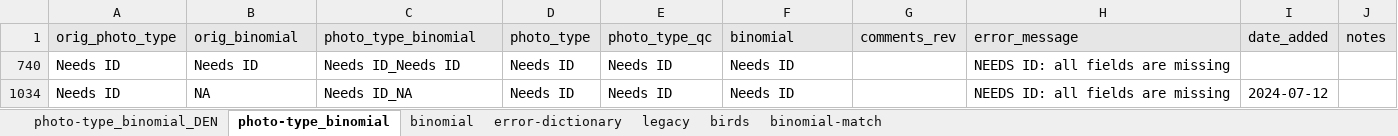
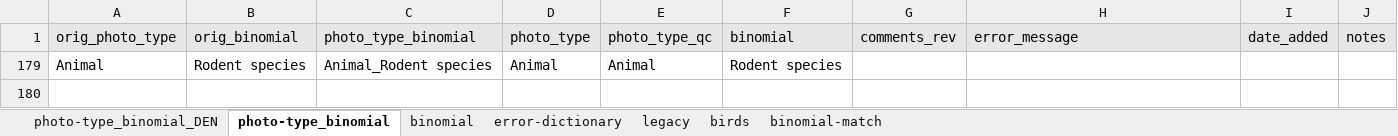
Before and after one commit to morethangray/wildlife-cameras, an Excel workbook: input/binomial-crosswalk.xlsx, sheet photo-type_binomial, drawn as a sheet; values as stored, in another font and other column widths than the file's, no borders; conditional formats not drawn; removed rows and columns are numbered as before the commit, all else as after; the diff names each change by its address in the sheet, - before the commit and + after, or states it on an @@ line.

Commit message:
add comments to update ilog

```diff
--- a/input/binomial-crosswalk.xlsx (sheet photo-type_binomial)
+++ b/input/binomial-crosswalk.xlsx (sheet photo-type_binomial)
@@ row 740 hidden: Needs ID | Needs ID | Needs ID_Needs ID | Needs ID | Needs ID | Needs ID |  | NEEDS ID: all fields are missing @@
@@ row 1034 hidden: Needs ID | NA | Needs ID_NA | Needs ID | Needs ID | Needs ID |  | NEEDS ID: all fields are missing | 2024-07-12 @@
@@ row 179 unhidden: Animal | Rodent species | Animal_Rodent species | Animal | Animal | Rodent species @@
```
Also changed, not shown: 1 other file.
